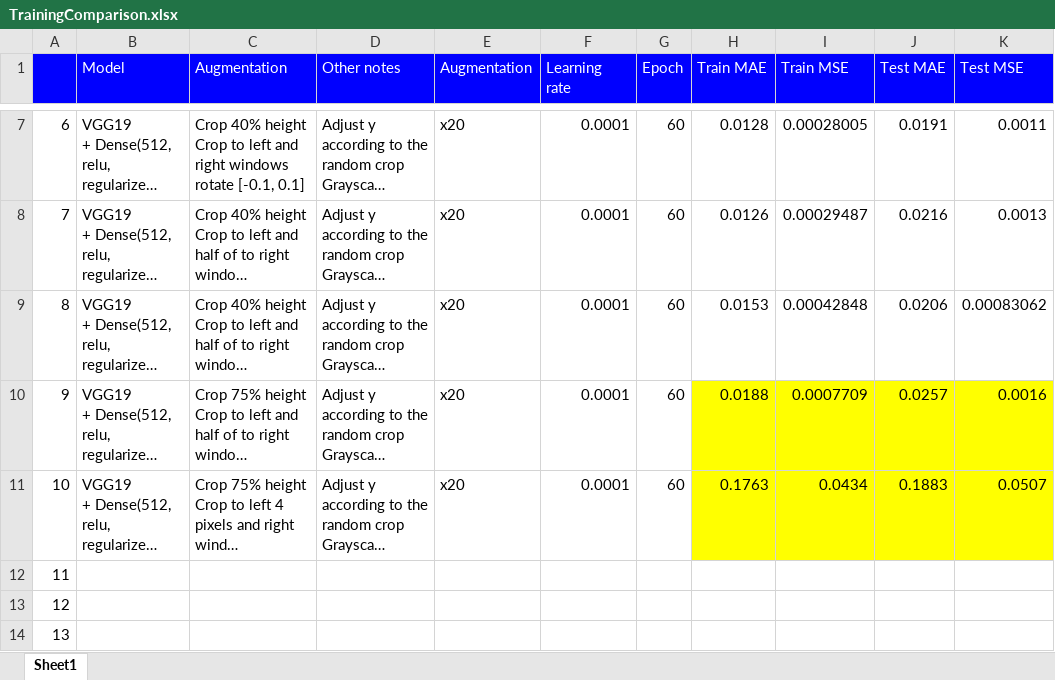
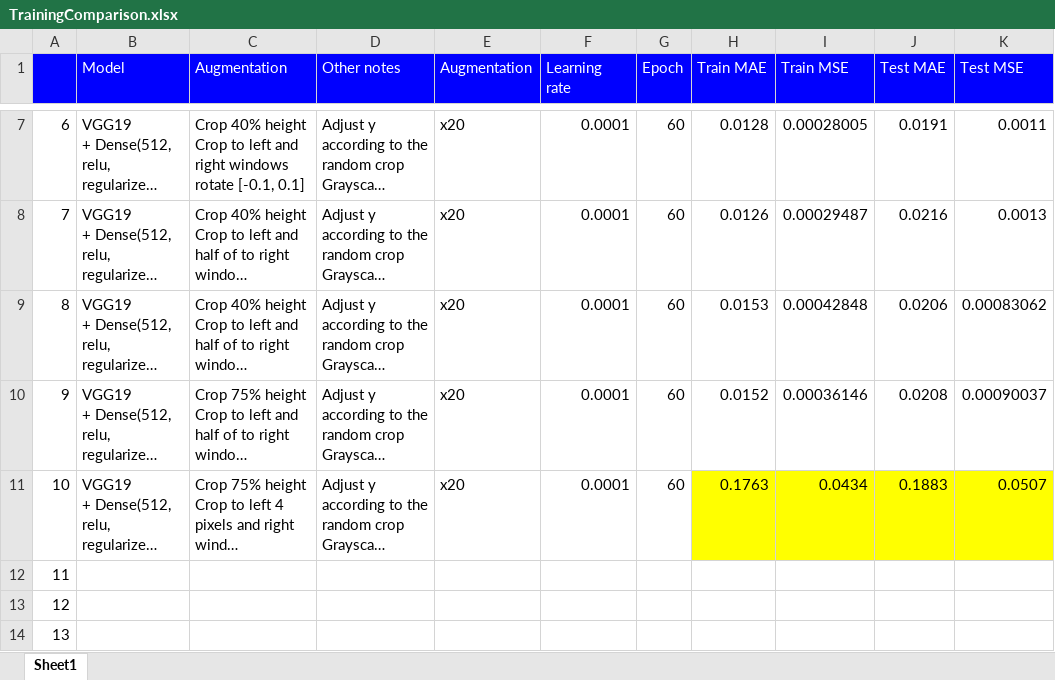
Before and after one commit to gnishida/FacadeAnnotationTool, an Excel workbook: tensorflow/columns_experiment/TrainingComparison.xlsx, sheet Sheet1, drawn as a sheet; only a part is shown, gaps mark what is left out; long unchanged cells end in …; values as stored, in another font and other column widths than the file's, no borders; the diff names each change by its address in the sheet, - before the commit and + after, or states it on an @@ line.

Commit message:
Update TrainingComparison.xlsx

```diff
--- a/tensorflow/columns_experiment/TrainingComparison.xlsx (sheet Sheet1)
+++ b/tensorflow/columns_experiment/TrainingComparison.xlsx (sheet Sheet1)
-H10 (Train MAE): 0.0188
+H10 (Train MAE): 0.0152
-H10:K10 fill: #FFFF00
+H10:K10 fill: none
-I10 (Train MSE): 0.0007709
+I10 (Train MSE): 0.00036146
-J10 (Test MAE): 0.0257
+J10 (Test MAE): 0.0208
-K10 (Test MSE): 0.0016
+K10 (Test MSE): 0.00090037
```
